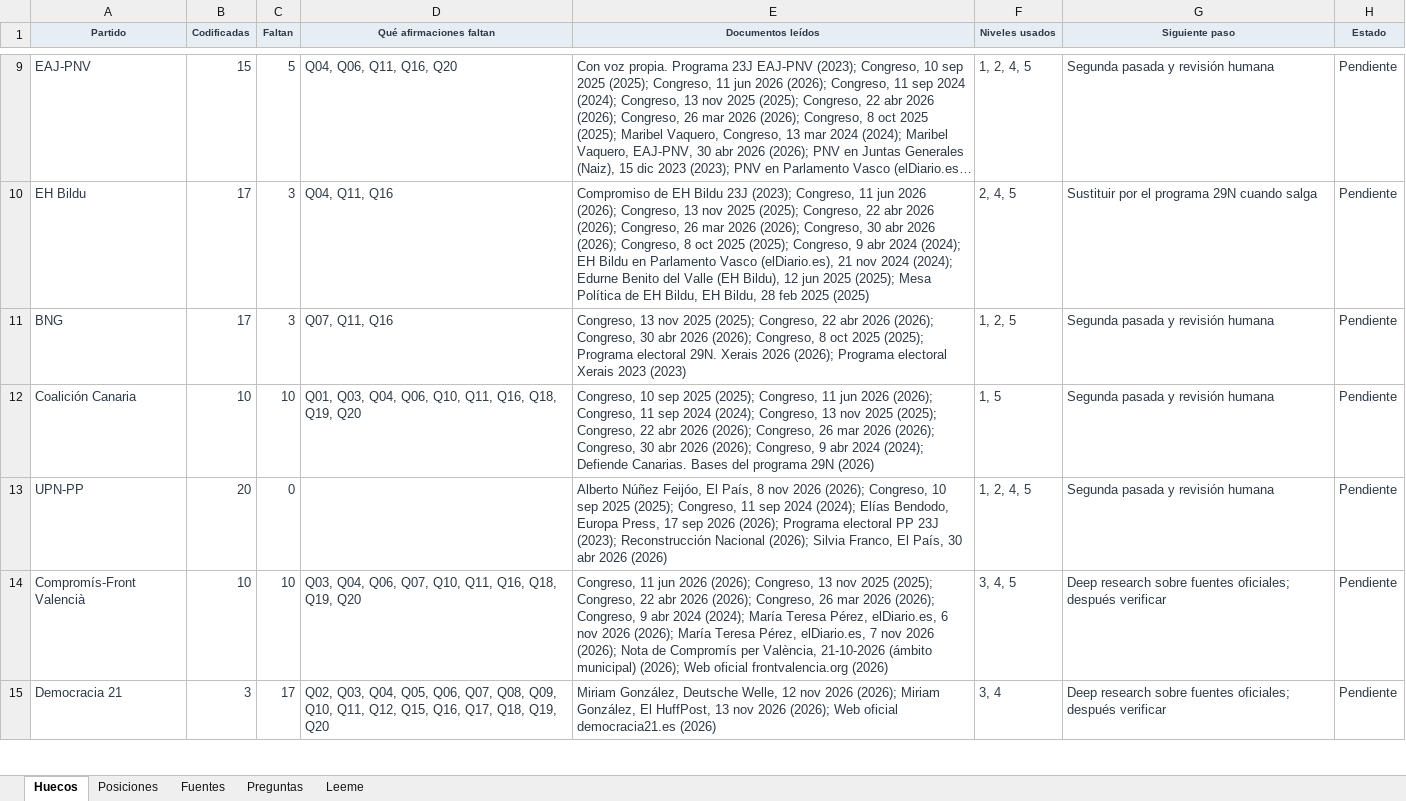
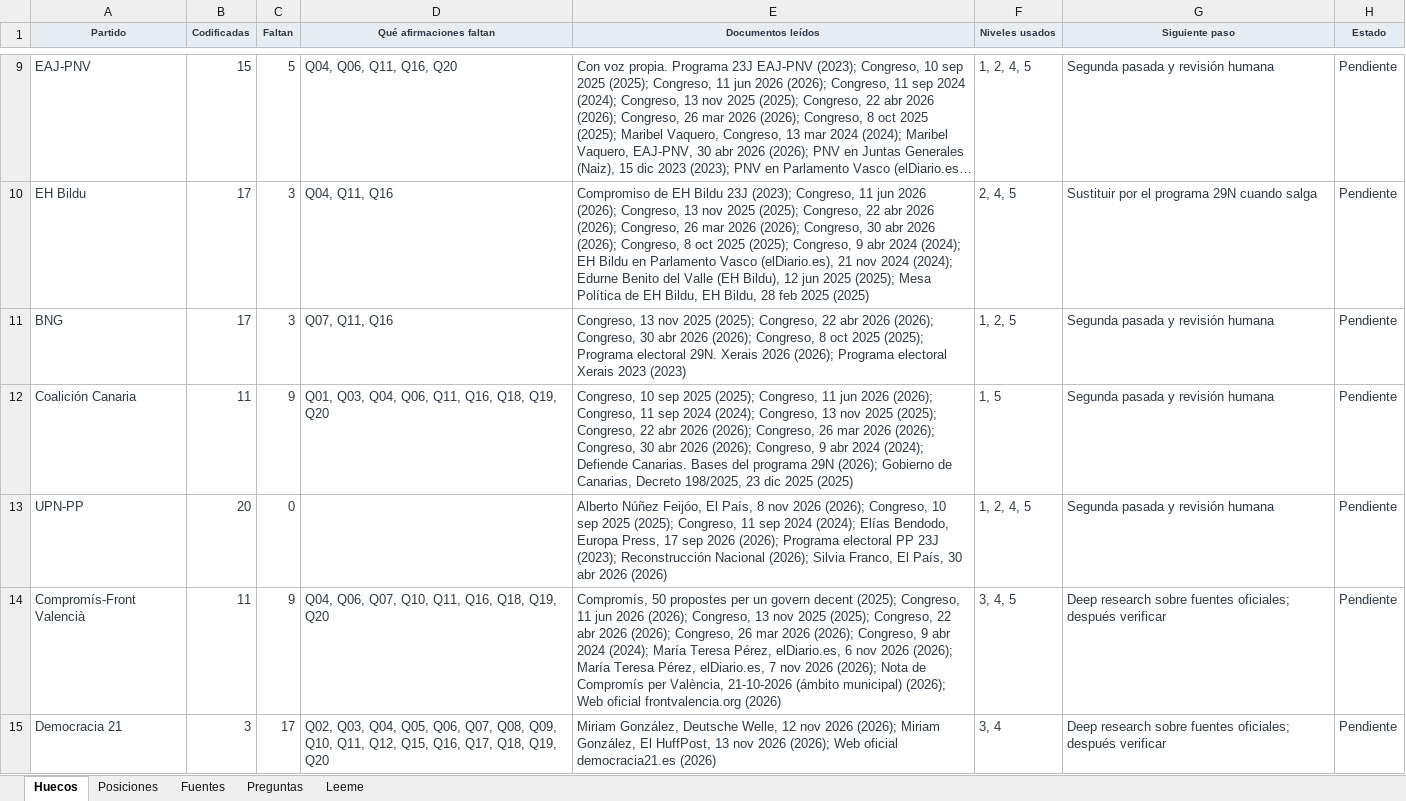
Before and after one commit to BRAC-AI/election-spain, an Excel workbook: data/evidence.xlsx, sheet Huecos, drawn as a sheet; only a part is shown, gaps mark what is left out; long unchanged cells end in …; values as stored, in another font and other column widths than the file's, no borders; the diff covers the shown part only; the diff names each change by its address in the sheet, - before the commit and + after, or states it on an @@ line.

```diff
--- a/data/evidence.xlsx (sheet Huecos)
+++ b/data/evidence.xlsx (sheet Huecos)
-B12 (Codificadas): 10
+B12 (Codificadas): 11
-C12 (Faltan): 10
+C12 (Faltan): 9
-D12 (Qué afirmaciones faltan): …Q04, Q06, Q10, Q11, Q16,…
+D12 (Qué afirmaciones faltan): …Q04, Q06, Q11, Q16,…
-E12 (Documentos leídos): …programa 29N (2026)
+E12 (Documentos leídos): …programa 29N (2026); Gobierno de Canarias, Decreto 198/2025, 23 dic 2025 (2025)
-B14 (Codificadas): 10
+B14 (Codificadas): 11
-C14 (Faltan): 10
+C14 (Faltan): 9
-D14 (Qué afirmaciones faltan): Q03, Q04, Q06,…
+D14 (Qué afirmaciones faltan): Q04, Q06,…
-E14 (Documentos leídos): Congreso, 11…
+E14 (Documentos leídos): Compromís, 50 propostes per un govern decent (2025); Congreso, 11…
```
Also changed, not shown: 9 edited cells elsewhere in this sheet, sheet Posiciones, sheet Leeme, 4 other files.
